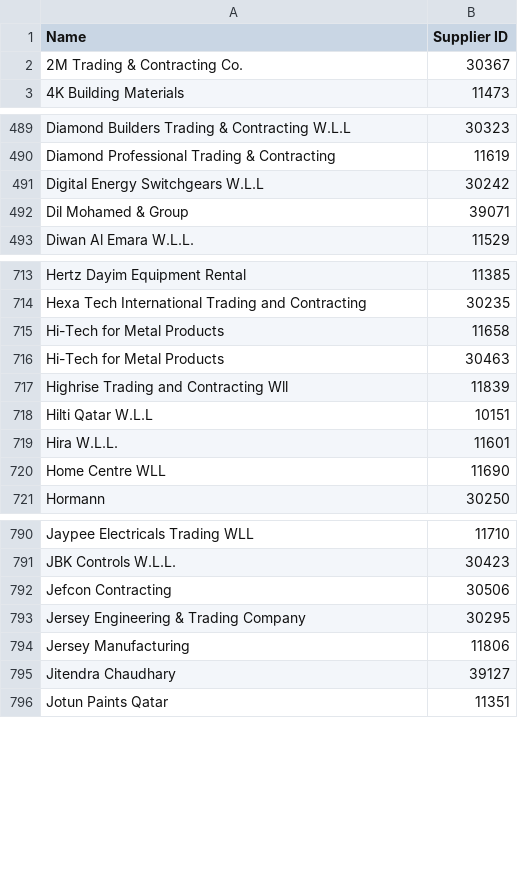
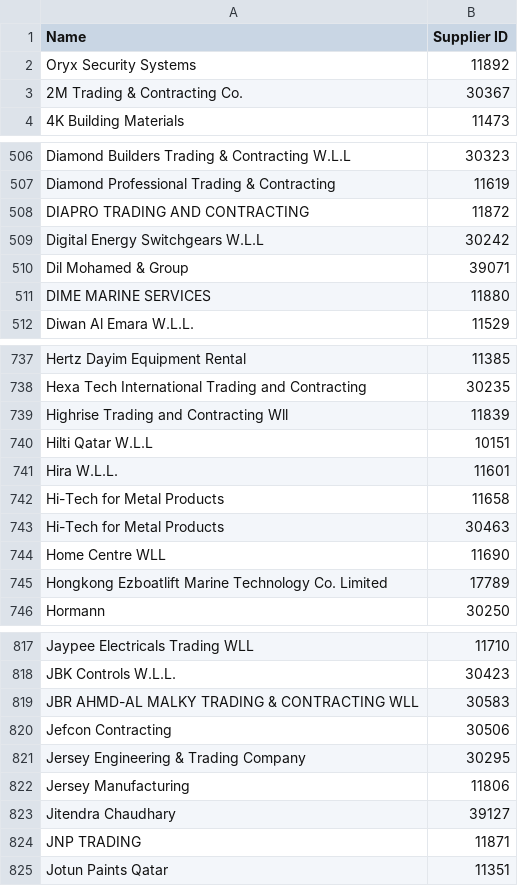
Before and after one commit to DC-database/hub, a CSV file: Vendors.csv, drawn as a sheet; only a part is shown, gaps mark what is left out; the diff covers the shown part only.

```diff
--- a/Vendors.csv
+++ b/Vendors.csv
@@ -1,2 +1,3 @@
 Name,Supplier ID
+ Oryx Security Systems,11892
 2M Trading & Contracting Co.,30367
@@ -490,4 +507,6 @@ Diamond Builders Trading & Contracting W.L.L,30323
 Diamond Professional Trading & Contracting,11619
+DIAPRO TRADING AND CONTRACTING,11872
 Digital Energy Switchgears W.L.L,30242
 Dil Mohamed & Group,39071
+DIME MARINE SERVICES,11880
 Diwan Al Emara W.L.L.,11529
@@ -714,4 +738,2 @@ Hertz Dayim Equipment Rental,11385
 Hexa Tech International Trading and Contracting,30235
-Hi-Tech for Metal Products,11658
-Hi-Tech for Metal Products,30463
 Highrise Trading and Contracting Wll,11839
@@ -719,3 +741,6 @@ Hilti Qatar W.L.L,10151
 Hira W.L.L.,11601
+Hi-Tech for Metal Products,11658
+Hi-Tech for Metal Products,30463
 Home Centre WLL,11690
+Hongkong Ezboatlift Marine Technology Co. Limited,17789
 Hormann,30250
@@ -791,2 +818,3 @@ Jaypee Electricals Trading WLL,11710
 JBK Controls W.L.L.,30423
+JBR AHMD-AL MALKY TRADING & CONTRACTING WLL,30583
 Jefcon Contracting,30506
@@ -795,2 +823,3 @@ Jersey Manufacturing,11806
 Jitendra Chaudhary,39127
+JNP TRADING,11871
 Jotun Paints Qatar,11351
```
Also changed, not shown: 58 added rows, 1 removed row, 48 moved rows and 7 edited cells elsewhere in this file.
